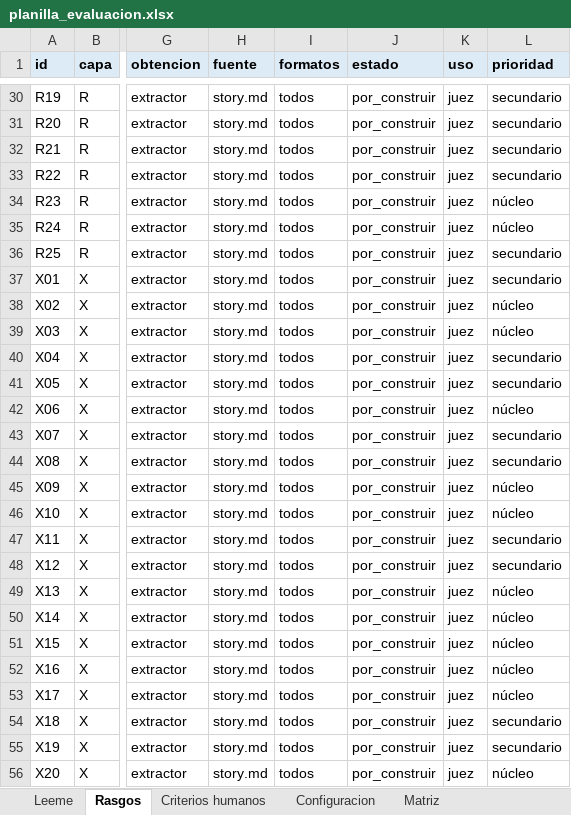
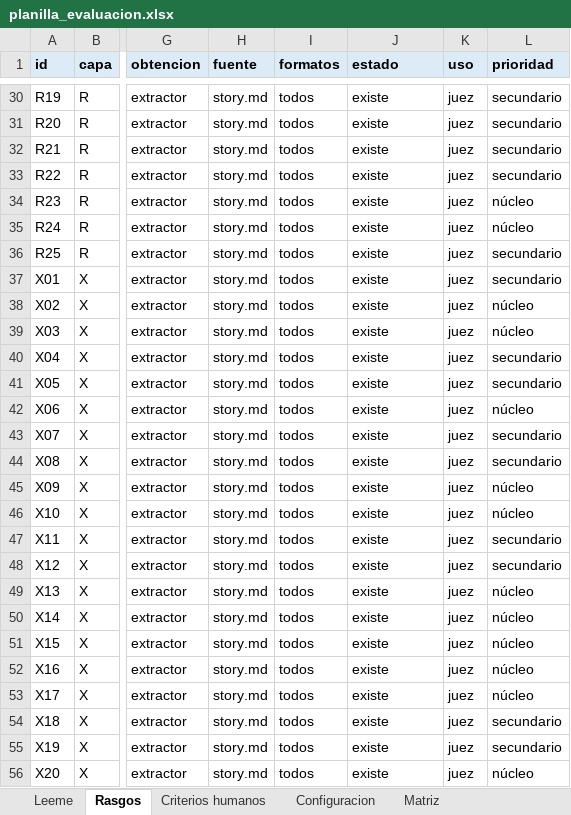
Before and after one commit to JD3M0N/BiPlan-Forge-Bidirectional-Narrative-Generation-through-Top-Down-Planning-and-Bottom-Up-Emergence, an Excel workbook: packages/evaluation/planilla/planilla_evaluacion.xlsx, sheet Rasgos, drawn as a sheet; only a part is shown, gaps mark what is left out; values as stored, in another font and other column widths than the file's, no borders; the diff covers the shown part only; the diff names each change by its address in the sheet, - before the commit and + after, or states it on an @@ line.

Commit message:
feat(evaluation): preparar estudios por pares y jueces de preferencias
- Añadir estudios SQLite, congelación, asignaciones y votos persistentes.
- Integrar /evaluar, /aportar y /pausa en Telegram.
- Incorporar extracción de rasgos con evidencias, caché e informes.
- Añadir Bradley-Terry y tres jueces con validación fuera de muestra.
- Preparar baseline directo, rankings y fichas de análisis.
- Actualizar metodología, catálogo, planilla y guía operativa.
- Documentar los pendientes detectados en la auditoría del tutor.

Validación previa: quality.ps1 limpio; 755 pruebas pasadas y 2 omitidas.
Demo: 11 historias ficticias, 180 respuestas y ninguna llamada de red.
Actualización documental: git diff --check limpio.

Quedan pendientes la integración de extracciones del estudio con informes,
ajustes de recuento y compatibilidad, y la validación experimental real.
No se genera el corpus definitivo ni se modifica la simulación.

```diff
--- a/packages/evaluation/planilla/planilla_evaluacion.xlsx (sheet Rasgos)
+++ b/packages/evaluation/planilla/planilla_evaluacion.xlsx (sheet Rasgos)
-J30:J56 (estado): por_construir
+J30:J56 (estado): existe
```
Also changed, not shown: 39 edited cells elsewhere in this sheet, 41 other files.
